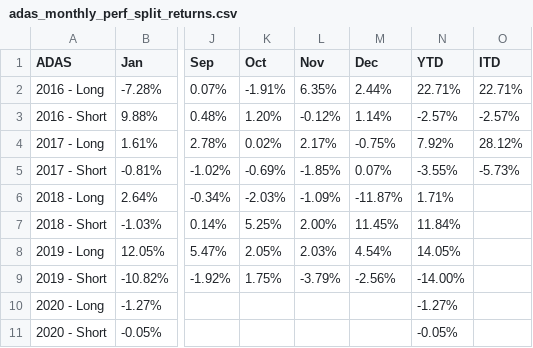
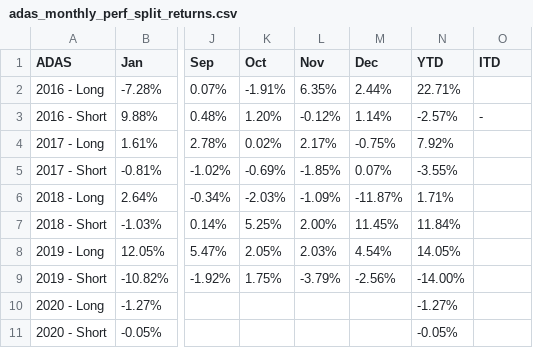
Before and after one commit to MuhmmadHamzatahir/altanawealth, a CSV file: assets/chart-data/adas_monthly_perf_split_returns.csv, drawn as a sheet; only a part is shown, gaps mark what is left out; the diff names each change by its address in the sheet, - before the commit and + after, or states it on an @@ line.

Commit message:
Upload: assets/chart-data/adas_monthly_perf_split_returns.csv

```diff
--- a/assets/chart-data/adas_monthly_perf_split_returns.csv
+++ b/assets/chart-data/adas_monthly_perf_split_returns.csv
-O2 (ITD): 22.71%
+O2 (ITD): (empty)
-O3 (ITD): -2.57%
+O3 (ITD): -
-O4 (ITD): 28.12%
+O4 (ITD): (empty)
-O5 (ITD): -5.73%
+O5 (ITD): (empty)
```
